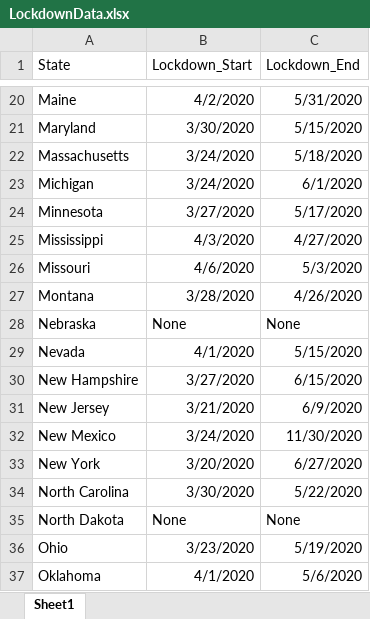
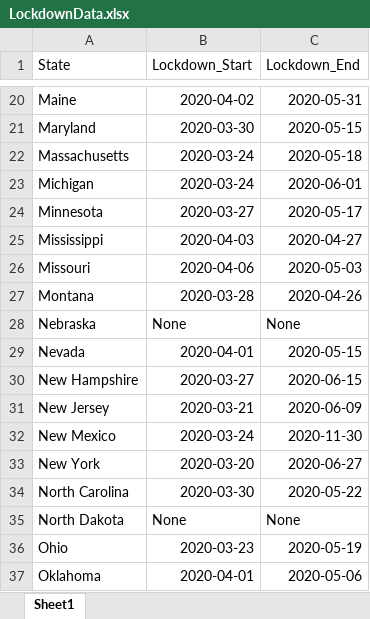
Before and after one commit to alicepaul/HDSinRdata, an Excel workbook: data-raw/LockdownData.xlsx, sheet Sheet1, drawn as a sheet; only a part is shown, gaps mark what is left out; values as stored, in another font and other column widths than the file's, no borders; the diff covers the shown part only; the diff names each change by its address in the sheet, - before the commit and + after, or states it on an @@ line.

Commit message:
fixed up lockdown dates data and added documentation

```diff
--- a/data-raw/LockdownData.xlsx (sheet Sheet1)
+++ b/data-raw/LockdownData.xlsx (sheet Sheet1)
-B20 (Lockdown_Start): 4/2/2020
+B20 (Lockdown_Start): 2020-04-02
-C20 (Lockdown_End): 5/31/2020
+C20 (Lockdown_End): 2020-05-31
-B21 (Lockdown_Start): 3/30/2020
+B21 (Lockdown_Start): 2020-03-30
-C21 (Lockdown_End): 5/15/2020
+C21 (Lockdown_End): 2020-05-15
-B22:B23 (Lockdown_Start): 3/24/2020
+B22:B23 (Lockdown_Start): 2020-03-24
-C22 (Lockdown_End): 5/18/2020
+C22 (Lockdown_End): 2020-05-18
-C23 (Lockdown_End): 6/1/2020
+C23 (Lockdown_End): 2020-06-01
-B24 (Lockdown_Start): 3/27/2020
+B24 (Lockdown_Start): 2020-03-27
-C24 (Lockdown_End): 5/17/2020
+C24 (Lockdown_End): 2020-05-17
-B25 (Lockdown_Start): 4/3/2020
+B25 (Lockdown_Start): 2020-04-03
-C25 (Lockdown_End): 4/27/2020
+C25 (Lockdown_End): 2020-04-27
-B26 (Lockdown_Start): 4/6/2020
+B26 (Lockdown_Start): 2020-04-06
-C26 (Lockdown_End): 5/3/2020
+C26 (Lockdown_End): 2020-05-03
-B27 (Lockdown_Start): 3/28/2020
+B27 (Lockdown_Start): 2020-03-28
-C27 (Lockdown_End): 4/26/2020
+C27 (Lockdown_End): 2020-04-26
-B29 (Lockdown_Start): 4/1/2020
+B29 (Lockdown_Start): 2020-04-01
-C29 (Lockdown_End): 5/15/2020
+C29 (Lockdown_End): 2020-05-15
-B30 (Lockdown_Start): 3/27/2020
+B30 (Lockdown_Start): 2020-03-27
-C30 (Lockdown_End): 6/15/2020
+C30 (Lockdown_End): 2020-06-15
-B31 (Lockdown_Start): 3/21/2020
+B31 (Lockdown_Start): 2020-03-21
-C31 (Lockdown_End): 6/9/2020
+C31 (Lockdown_End): 2020-06-09
-B32 (Lockdown_Start): 3/24/2020
+B32 (Lockdown_Start): 2020-03-24
-C32 (Lockdown_End): 11/30/2020
+C32 (Lockdown_End): 2020-11-30
-B33 (Lockdown_Start): 3/20/2020
+B33 (Lockdown_Start): 2020-03-20
-C33 (Lockdown_End): 6/27/2020
+C33 (Lockdown_End): 2020-06-27
-B34 (Lockdown_Start): 3/30/2020
+B34 (Lockdown_Start): 2020-03-30
-C34 (Lockdown_End): 5/22/2020
+C34 (Lockdown_End): 2020-05-22
-B36 (Lockdown_Start): 3/23/2020
+B36 (Lockdown_Start): 2020-03-23
-C36 (Lockdown_End): 5/19/2020
+C36 (Lockdown_End): 2020-05-19
-B37 (Lockdown_Start): 4/1/2020
+B37 (Lockdown_Start): 2020-04-01
-C37 (Lockdown_End): 5/6/2020
+C37 (Lockdown_End): 2020-05-06
```
Also changed, not shown: 54 edited cells elsewhere in this sheet, 9 other files.
